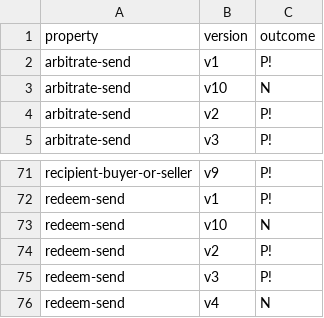
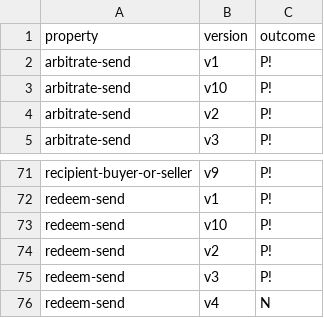
Before and after one commit to Eic17H/contracts-verification-benchmark, a CSV file: contracts/escrow/certora.csv, drawn as a sheet; only a part is shown, gaps mark what is left out.

Commit message:
Escrow: Certora: arbitrate-send, redeem-send

```diff
--- a/contracts/escrow/certora.csv
+++ b/contracts/escrow/certora.csv
@@ -2,3 +2,3 @@ property,version,outcome
 arbitrate-send,v1,P!
-arbitrate-send,v10,N
+arbitrate-send,v10,P!
 arbitrate-send,v2,P!
@@ -72,3 +72,3 @@ recipient-buyer-or-seller,v9,P!
 redeem-send,v1,P!
-redeem-send,v10,N
+redeem-send,v10,P!
 redeem-send,v2,P!
```
Also changed, not shown: contracts/escrow/certora/out.csv, 3 other files.
